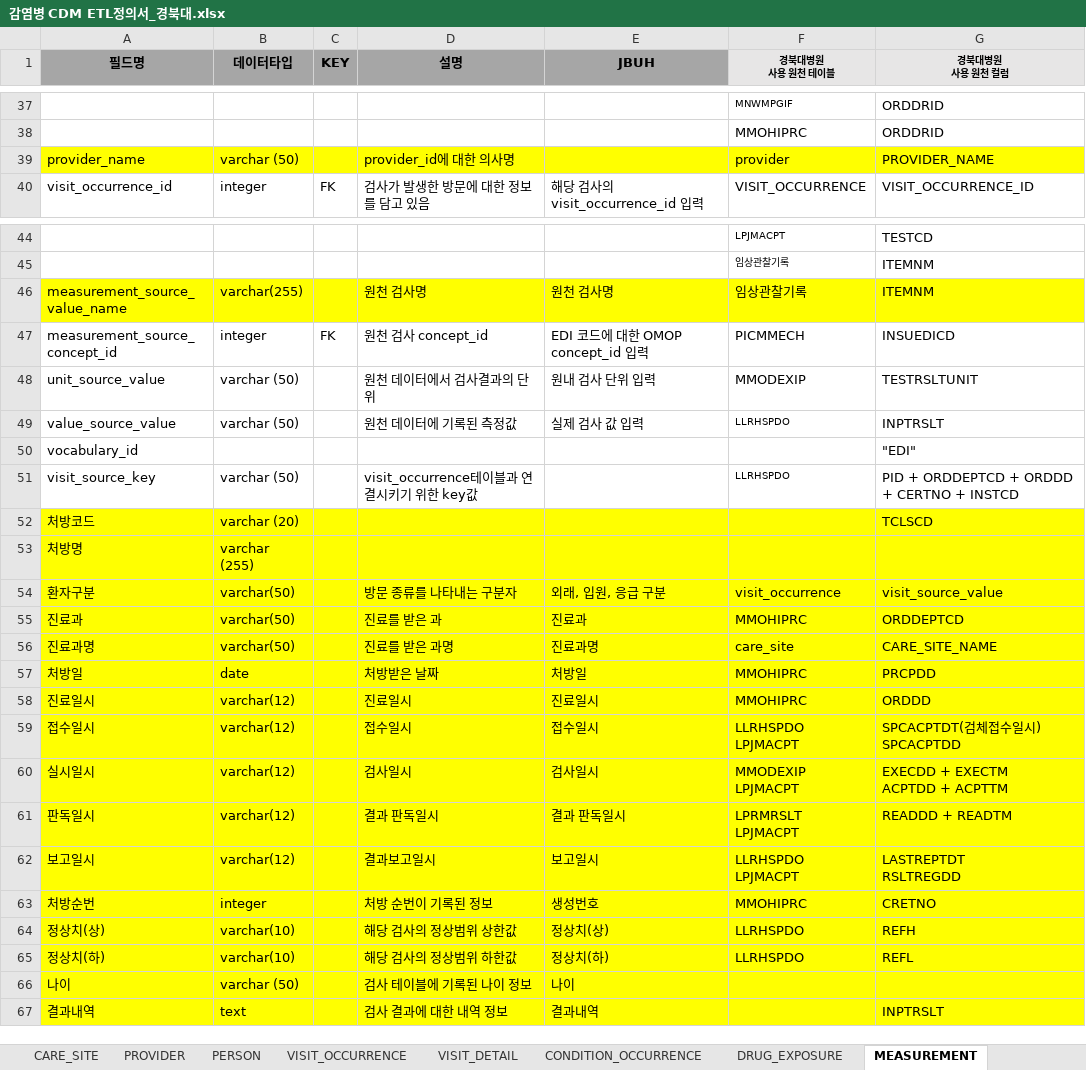
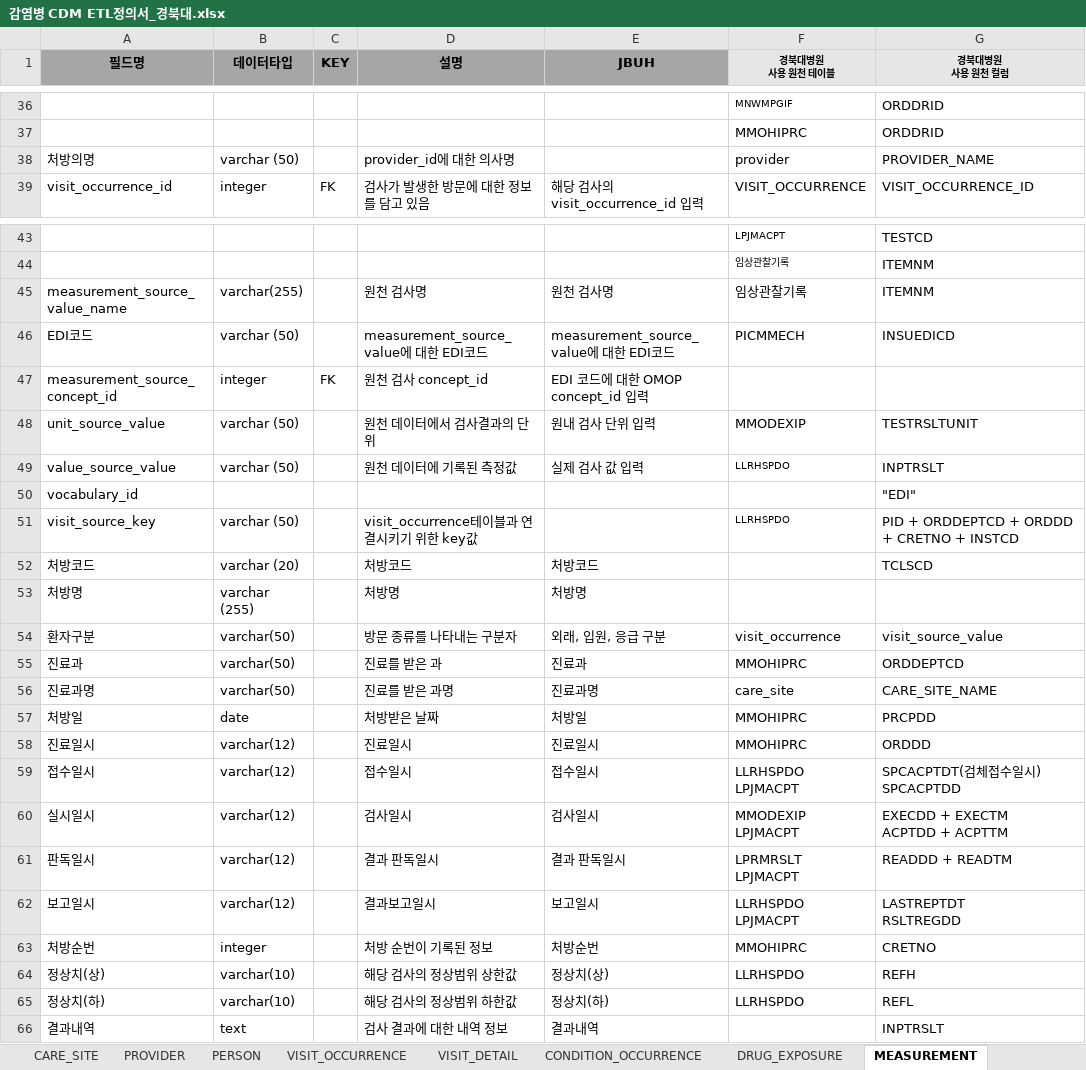
Before and after one commit to simsang1l/Infectious_CDM, an Excel workbook: KNUH/감염병 CDM ETL정의서_경북대.xlsx, sheet MEASUREMENT, drawn as a sheet; only a part is shown, gaps mark what is left out; values as stored, in another font and other column widths than the file's, no borders; removed rows and columns are numbered as before the commit, all else as after; the diff covers the shown part only; the diff names each change by its address in the sheet, - before the commit and + after, or states it on an @@ line.

```diff
--- a/KNUH/감염병 CDM ETL정의서_경북대.xlsx (sheet MEASUREMENT)
+++ b/KNUH/감염병 CDM ETL정의서_경북대.xlsx (sheet MEASUREMENT)
-A38 (필드명): provider_name
+A38 (필드명): 처방의명
-A38:G38 fill: #FFFF00
+A38:G38 fill: none
-A45:G45 fill: #FFFF00
+A45:G45 fill: none
+row 46: EDI코드 | varchar (50) |  | measurement_source_value에 대한 EDI코드 | measurement_source_value에 대한 EDI코드 | PICMMECH | INSUEDICD
-F47 (경북대병원 사용 원천 테이블): PICMMECH
+F47 (경북대병원 사용 원천 테이블): (empty)
-G47 (경북대병원 사용 원천 컬럼): INSUEDICD
+G47 (경북대병원 사용 원천 컬럼): (empty)
-G51 (경북대병원 사용 원천 컬럼): PID + ORDDEPTCD + ORDDD + CERTNO + INSTCD
+G51 (경북대병원 사용 원천 컬럼): PID + ORDDEPTCD + ORDDD + CRETNO + INSTCD
-A52:G65 fill: #FFFF00
+A52:G65 fill: none
-D52 (설명): (empty)
+D52 (설명): 처방코드
-E52 (JBUH): (empty)
+E52 (JBUH): 처방코드
-D53 (설명): (empty)
+D53 (설명): 처방명
-E53 (JBUH): (empty)
+E53 (JBUH): 처방명
-E63 (JBUH): 생성번호
+E63 (JBUH): 처방순번
-row 66: 나이 | varchar (50) |  | 검사 테이블에 기록된 나이 정보 | 나이
-A66:G66 fill: #FFFF00
+A66:G66 fill: none
```
Also changed, not shown: 1 removed row and cell formats elsewhere in this sheet, sheet DRUG_EXPOSURE, sheet PROCEDURE_OCCURRENCE, sheet VISIT_DETAIL, sheet PERSON, sheet CONDITION_OCCURRENCE, sheet VISIT_OCCURRENCE, 1 more sheet, other sheet tabs, KNUH/QC/품질진단지표.xlsx, 5 other files.
